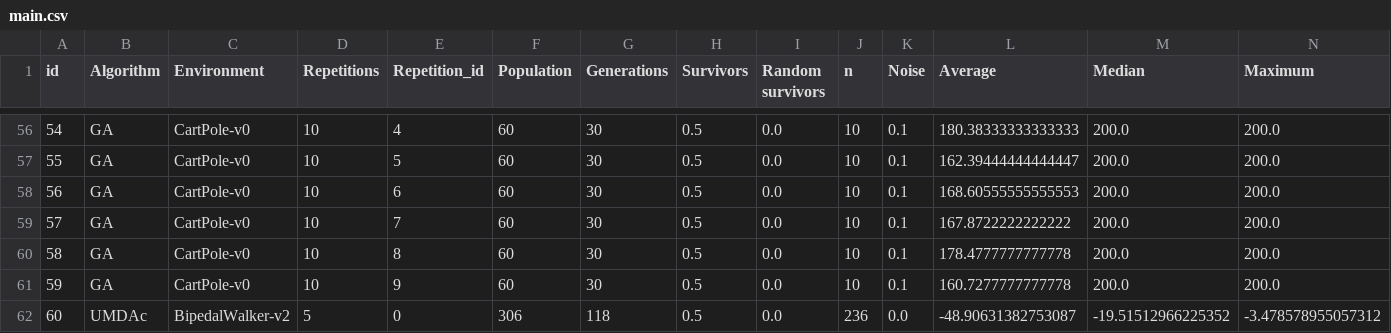
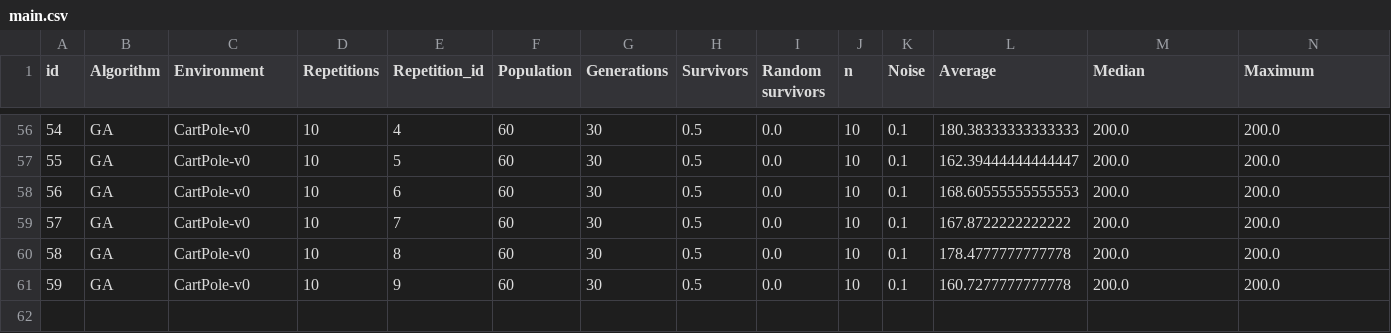
Before and after one commit to mikelma/UMDAc-Experiments, a CSV file: results/main.csv, drawn as a sheet; only a part is shown, gaps mark what is left out; rows hold the shown columns only; the diff names each change by its address in the sheet, - before the commit and + after, or states it on an @@ line.

```diff
--- a/results/main.csv
+++ b/results/main.csv
-row 62: 60 | UMDAc | BipedalWalker-v2 | 5 | 0 | 306 | 118 | 0.5 | 0.0 | 236 | 0.0 | -48.90631382753087 | -19.51512966225352 | -3.478578955057312
```
Also changed, not shown: 2 other files.
